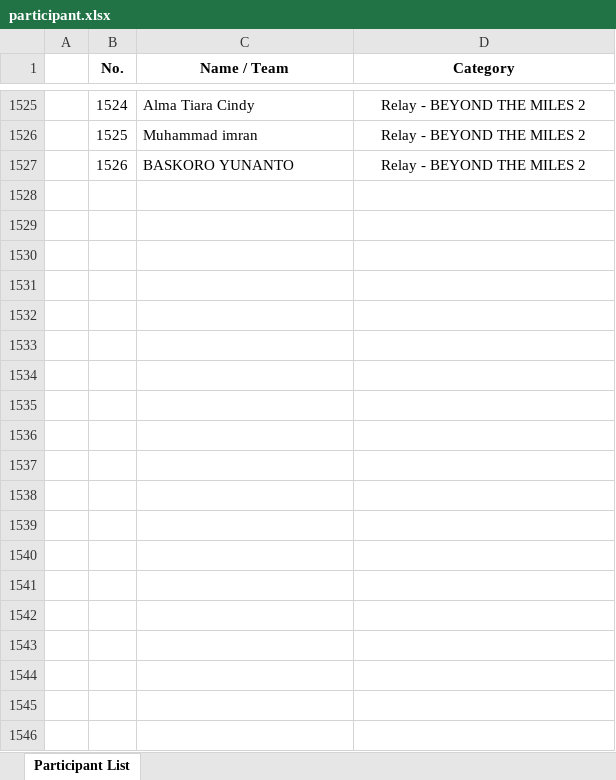
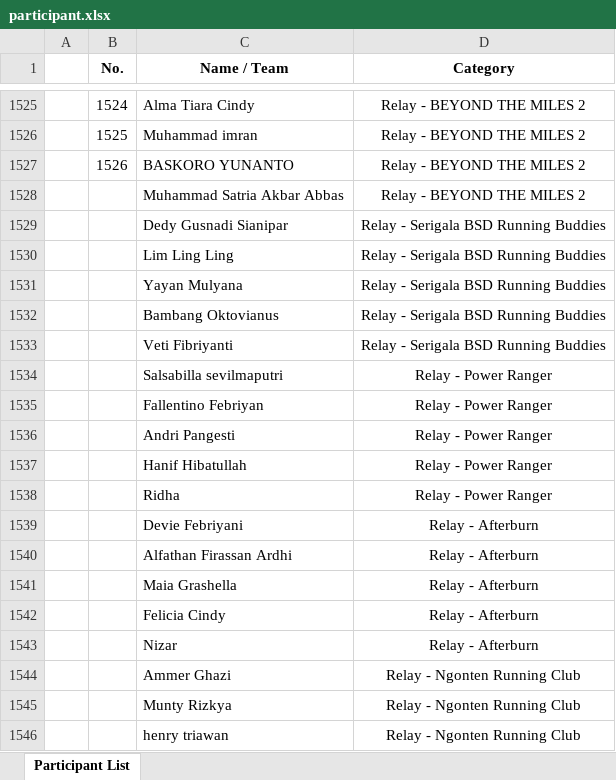
Before and after one commit to ryanhtanto/binloop, an Excel workbook: public/data/participant.xlsx, sheet Participant List, drawn as a sheet; only a part is shown, gaps mark what is left out; values as stored, in another font and other column widths than the file's, no borders; the diff covers the shown part only; the diff names each change by its address in the sheet, - before the commit and + after, or states it on an @@ line.

Commit message:
update list participant

```diff
--- a/public/data/participant.xlsx (sheet Participant List)
+++ b/public/data/participant.xlsx (sheet Participant List)
+row 1528:  |  | Muhammad Satria Akbar Abbas | Relay - BEYOND THE MILES 2
+row 1529:  |  | Dedy Gusnadi Sianipar | Relay - Serigala BSD Running Buddies
+row 1530:  |  | Lim Ling Ling | Relay - Serigala BSD Running Buddies
+row 1531:  |  | Yayan Mulyana | Relay - Serigala BSD Running Buddies
+row 1532:  |  | Bambang Oktovianus | Relay - Serigala BSD Running Buddies
+row 1533:  |  | Veti Fibriyanti | Relay - Serigala BSD Running Buddies
+row 1534:  |  | Salsabilla sevilmaputri | Relay - Power Ranger
+row 1535:  |  | Fallentino Febriyan | Relay - Power Ranger
+row 1536:  |  | Andri Pangesti | Relay - Power Ranger
+row 1537:  |  | Hanif Hibatullah | Relay - Power Ranger
+row 1538:  |  | Ridha | Relay - Power Ranger
+row 1539:  |  | Devie Febriyani | Relay - Afterburn
+row 1540:  |  | Alfathan Firassan Ardhi | Relay - Afterburn
+row 1541:  |  | Maia Grashella | Relay - Afterburn
+row 1542:  |  | Felicia Cindy | Relay - Afterburn
+row 1543:  |  | Nizar | Relay - Afterburn
+row 1544:  |  | Ammer Ghazi | Relay - Ngonten Running Club
+row 1545:  |  | Munty Rizkya | Relay - Ngonten Running Club
+row 1546:  |  | henry triawan | Relay - Ngonten Running Club
```
Also changed, not shown: 241 added rows elsewhere in this sheet, 1 other file.
